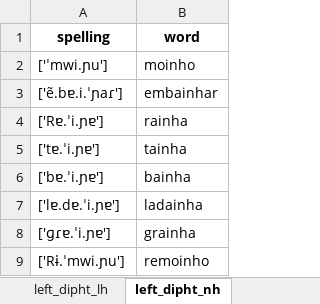
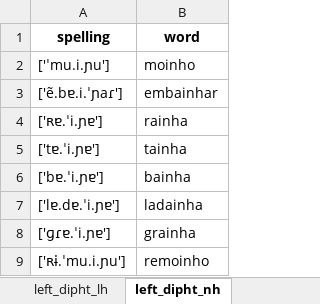
Before and after one commit to Portophon/Exploring-PtLanka, an Excel workbook: word_IPA_wikcionario_dipht_left_palatal.xlsx, sheet left_dipht_nh, drawn as a sheet; values as stored, in another font and other column widths than the file's, no borders; the diff names each change by its address in the sheet, - before the commit and + after, or states it on an @@ line.

```diff
--- a/word_IPA_wikcionario_dipht_left_palatal.xlsx (sheet left_dipht_nh)
+++ b/word_IPA_wikcionario_dipht_left_palatal.xlsx (sheet left_dipht_nh)
-A2 (spelling): ['ˈmwi.ɲu']
+A2 (spelling): ['ˈmu.i.ɲu']
-A4 (spelling): ['Rɐ.ˈi.ɲɐ']
+A4 (spelling): ['ʀɐ.ˈi.ɲɐ']
-A9 (spelling): ['Rɨ.ˈmwi.ɲu']
+A9 (spelling): ['ʀɨ.ˈmu.i.ɲu']
```
Also changed, not shown: word_IPA_wikcionario_dipht_free.xlsx, word_IPA_wikcionario_lh_nh.xlsx, 4 other files.
